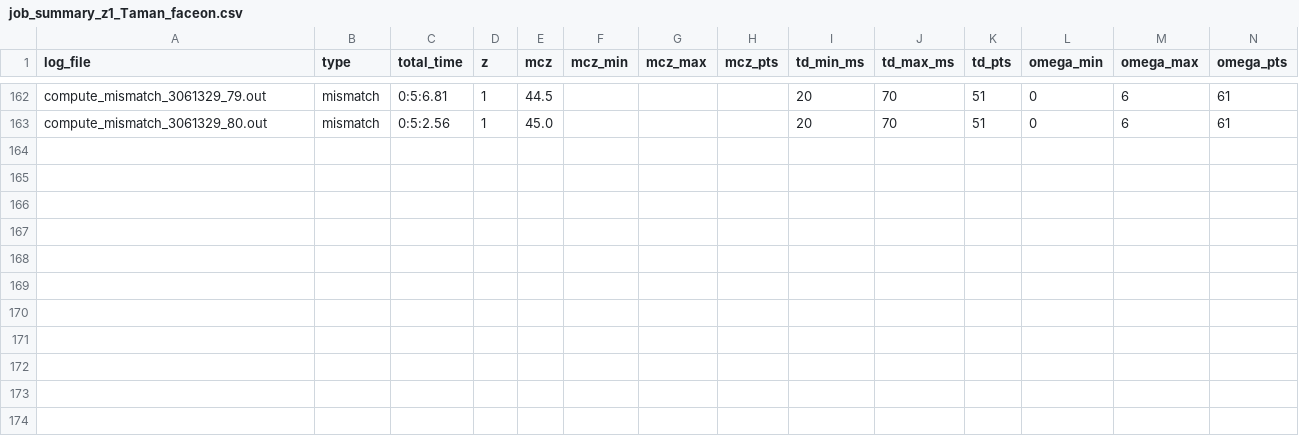
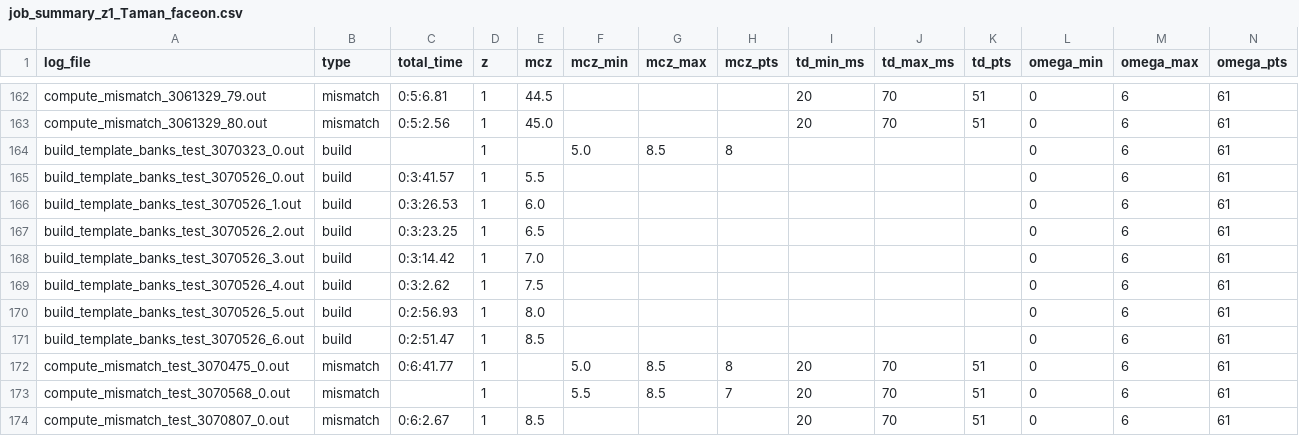
Before and after one commit to fairytien/lensing_and_precession, a CSV file: data/run_logs/job_summary_z1_Taman_faceon.csv, drawn as a sheet; only a part is shown, gaps mark what is left out; rows hold the shown columns only; the diff names each change by its address in the sheet, - before the commit and + after, or states it on an @@ line.

Commit message:
Delete outdated batch output files and update job summary with new run details

```diff
--- a/data/run_logs/job_summary_z1_Taman_faceon.csv
+++ b/data/run_logs/job_summary_z1_Taman_faceon.csv
+row 164: build_template_banks_test_3070323_0.out | build |  | 1 |  | 5.0 | 8.5 | 8 |  |  |  | 0 | 6 | 61
+row 165: build_template_banks_test_3070526_0.out | build | 0:3:41.57 | 1 | 5.5 |  |  |  |  |  |  | 0 | 6 | 61
+row 166: build_template_banks_test_3070526_1.out | build | 0:3:26.53 | 1 | 6.0 |  |  |  |  |  |  | 0 | 6 | 61
+row 167: build_template_banks_test_3070526_2.out | build | 0:3:23.25 | 1 | 6.5 |  |  |  |  |  |  | 0 | 6 | 61
+row 168: build_template_banks_test_3070526_3.out | build | 0:3:14.42 | 1 | 7.0 |  |  |  |  |  |  | 0 | 6 | 61
+row 169: build_template_banks_test_3070526_4.out | build | 0:3:2.62 | 1 | 7.5 |  |  |  |  |  |  | 0 | 6 | 61
+row 170: build_template_banks_test_3070526_5.out | build | 0:2:56.93 | 1 | 8.0 |  |  |  |  |  |  | 0 | 6 | 61
+row 171: build_template_banks_test_3070526_6.out | build | 0:2:51.47 | 1 | 8.5 |  |  |  |  |  |  | 0 | 6 | 61
+row 172: compute_mismatch_test_3070475_0.out | mismatch | 0:6:41.77 | 1 |  | 5.0 | 8.5 | 8 | 20 | 70 | 51 | 0 | 6 | 61
+row 173: compute_mismatch_test_3070568_0.out | mismatch |  | 1 |  | 5.5 | 8.5 | 7 | 20 | 70 | 51 | 0 | 6 | 61
+row 174: compute_mismatch_test_3070807_0.out | mismatch | 0:6:2.67 | 1 | 8.5 |  |  |  | 20 | 70 | 51 | 0 | 6 | 61
```
Also changed, not shown: 11 other files.
